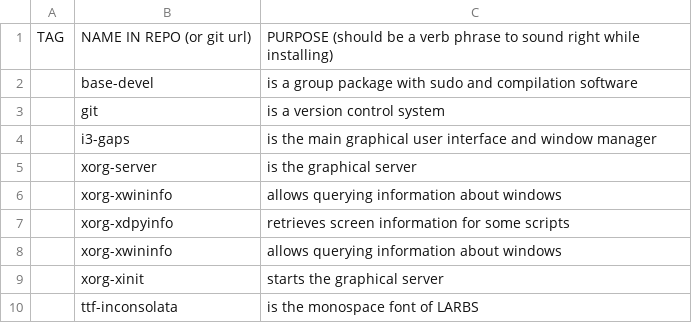
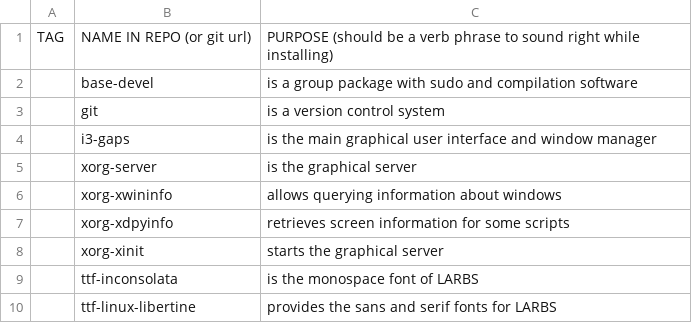
Before and after one commit to allbombson/TARBS, a CSV file: progs.csv, drawn as a sheet; only a part is shown; the shorter side is filled out with more unchanged rows.

Commit message:
Update progs.csv

```diff
--- a/progs.csv
+++ b/progs.csv
@@ -7,3 +7,2 @@ TAG,NAME IN REPO (or git url),PURPOSE (should be a verb phrase to sound right wh
 ,xorg-xdpyinfo,retrieves screen information for some scripts
-,xorg-xwininfo,allows querying information about windows
 ,xorg-xinit,starts the graphical server
```
